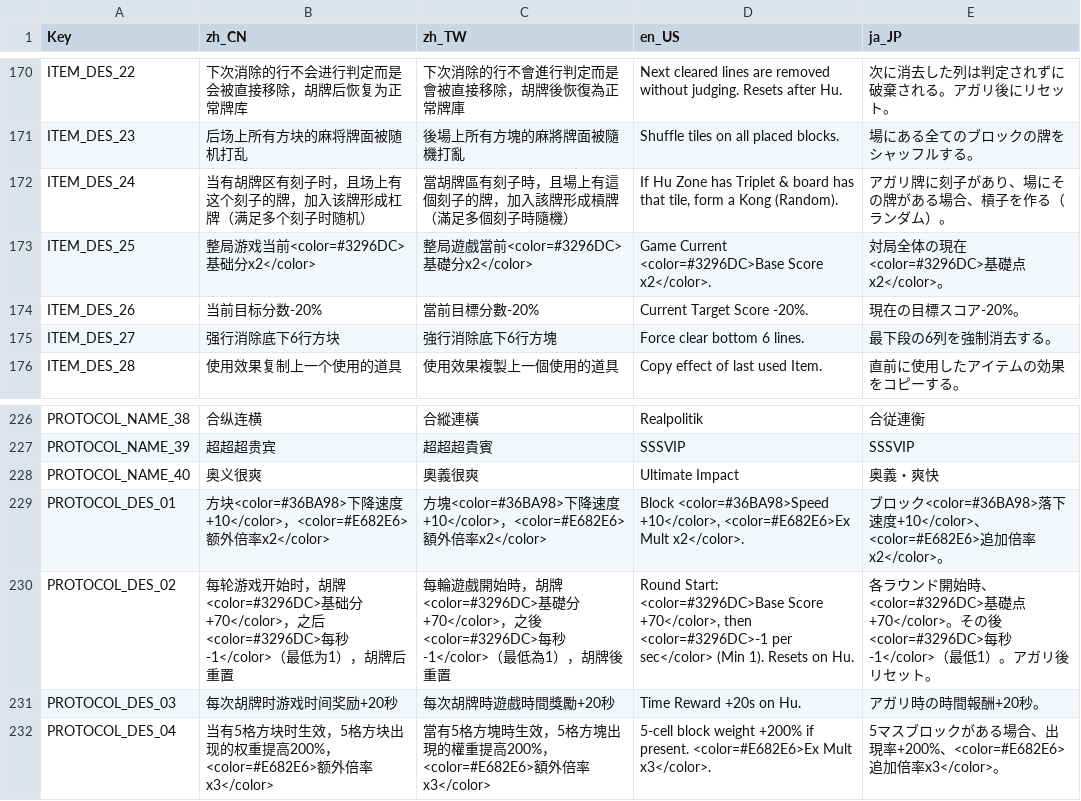
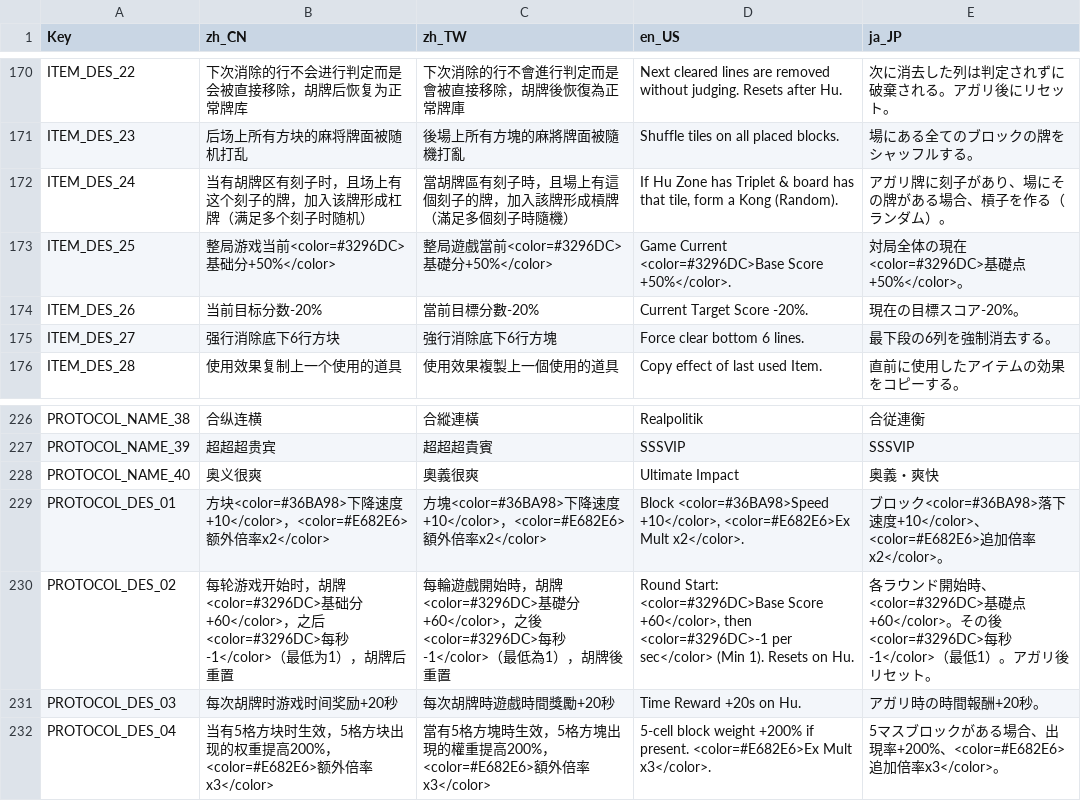
Before and after one commit to zxy199193/Mahtris-108, a CSV file: Mahtris 108/Assets/Resources/Localization.csv, drawn as a sheet; only a part is shown, gaps mark what is left out.

```diff
--- a/Mahtris 108/Assets/Resources/Localization.csv
+++ b/Mahtris 108/Assets/Resources/Localization.csv
@@ -172,3 +172,3 @@ ITEM_DES_23,后场上所有方块的麻将牌面被随机打乱,後場上所有
 ITEM_DES_24,当有胡牌区有刻子时，且场上有这个刻子的牌，加入该牌形成杠牌（满足多个刻子时随机）,當胡牌區有刻子時，且場上有這個刻子的牌，加入該牌形成槓牌（滿足多個刻子時隨機）,"If Hu Zone has Triplet & board has that tile, form a Kong (Random).",アガリ牌に刻子があり、場にその牌がある場合、槓子を作る（ランダム）。
-ITEM_DES_25,整局游戏当前<color=#3296DC>基础分x2</color>,整局遊戲當前<color=#3296DC>基礎分x2</color>,Game Current <color=#3296DC>Base Score x2</color>.,対局全体の現在<color=#3296DC>基礎点x2</color>。
+ITEM_DES_25,整局游戏当前<color=#3296DC>基础分+50%</color>,整局遊戲當前<color=#3296DC>基礎分+50%</color>,Game Current <color=#3296DC>Base Score +50%</color>.,対局全体の現在<color=#3296DC>基礎点+50%</color>。
 ITEM_DES_26,当前目标分数-20%,當前目標分數-20%,Current Target Score -20%.,現在の目標スコア-20%。
@@ -229,3 +229,3 @@ PROTOCOL_NAME_40,奥义很爽,奧義很爽,Ultimate Impact,奥義・爽快
 PROTOCOL_DES_01,方块<color=#36BA98>下降速度+10</color>，<color=#E682E6>额外倍率x2</color>,方塊<color=#36BA98>下降速度+10</color>，<color=#E682E6>額外倍率x2</color>,"Block <color=#36BA98>Speed +10</color>, <color=#E682E6>Ex Mult x2</color>.",ブロック<color=#36BA98>落下速度+10</color>、<color=#E682E6>追加倍率x2</color>。
-PROTOCOL_DES_02,每轮游戏开始时，胡牌<color=#3296DC>基础分+70</color>，之后<color=#3296DC>每秒-1</color>（最低为1），胡牌后重置,每輪遊戲開始時，胡牌<color=#3296DC>基礎分+70</color>，之後<color=#3296DC>每秒-1</color>（最低為1），胡牌後重置,"Round Start: <color=#3296DC>Base Score +70</color>, then <color=#3296DC>-1 per sec</color> (Min 1). Resets on Hu.",各ラウンド開始時、<color=#3296DC>基礎点+70</color>。その後<color=#3296DC>每秒-1</color>（最低1）。アガリ後リセット。
+PROTOCOL_DES_02,每轮游戏开始时，胡牌<color=#3296DC>基础分+60</color>，之后<color=#3296DC>每秒-1</color>（最低为1），胡牌后重置,每輪遊戲開始時，胡牌<color=#3296DC>基礎分+60</color>，之後<color=#3296DC>每秒-1</color>（最低為1），胡牌後重置,"Round Start: <color=#3296DC>Base Score +60</color>, then <color=#3296DC>-1 per sec</color> (Min 1). Resets on Hu.",各ラウンド開始時、<color=#3296DC>基礎点+60</color>。その後<color=#3296DC>每秒-1</color>（最低1）。アガリ後リセット。
 PROTOCOL_DES_03,每次胡牌时游戏时间奖励+20秒,每次胡牌時遊戲時間獎勵+20秒,Time Reward +20s on Hu.,アガリ時の時間報酬+20秒。
```
Also changed, not shown: 4 other files.
